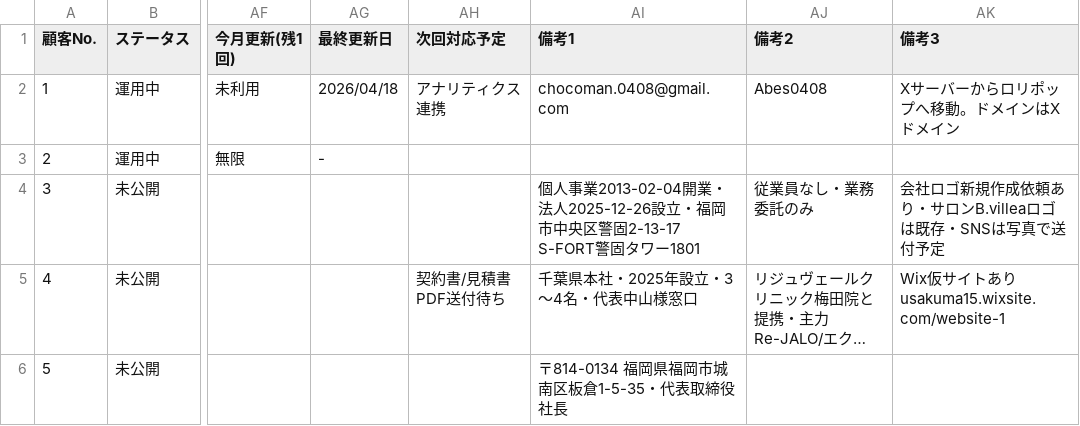
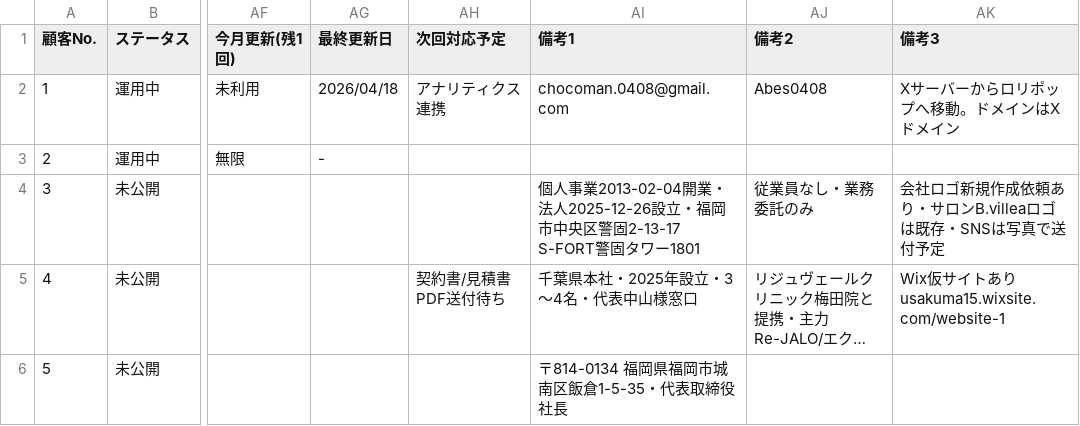
Before and after one commit to ishipei513-code/sharkstars, a CSV file: crm_template.csv, drawn as a sheet; only a part is shown, gaps mark what is left out; long unchanged cells end in …; the diff names each change by its address in the sheet, - before the commit and + after, or states it on an @@ line.

```diff
--- a/crm_template.csv
+++ b/crm_template.csv
-AI6 (備考1): 〒814-0134 福岡県福岡市城南区板倉1-5-35・代表取締役社長
+AI6 (備考1): 〒814-0134 福岡県福岡市城南区飯倉1-5-35・代表取締役社長
```
Also changed, not shown: 4 other files.
